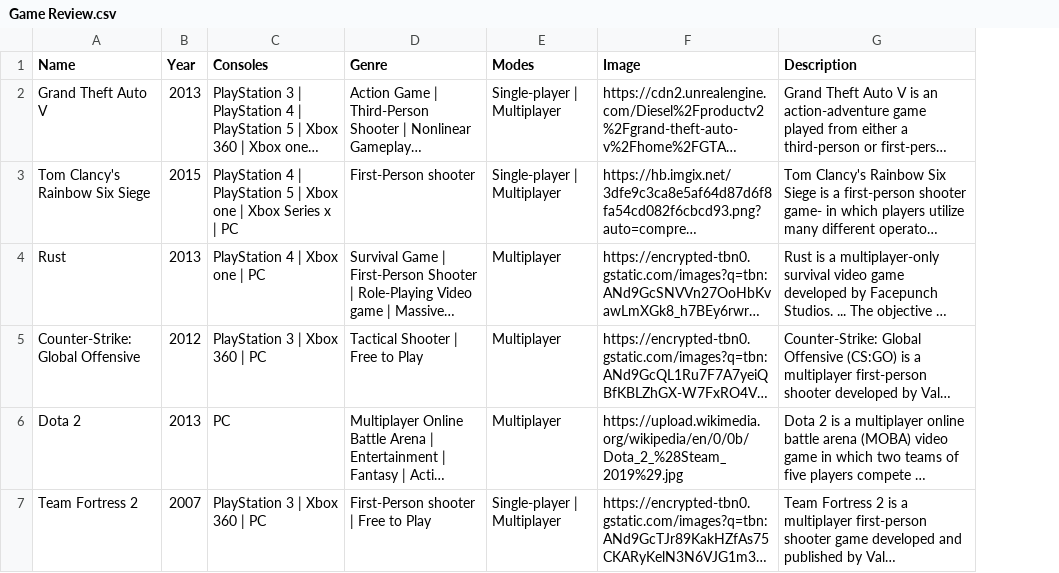
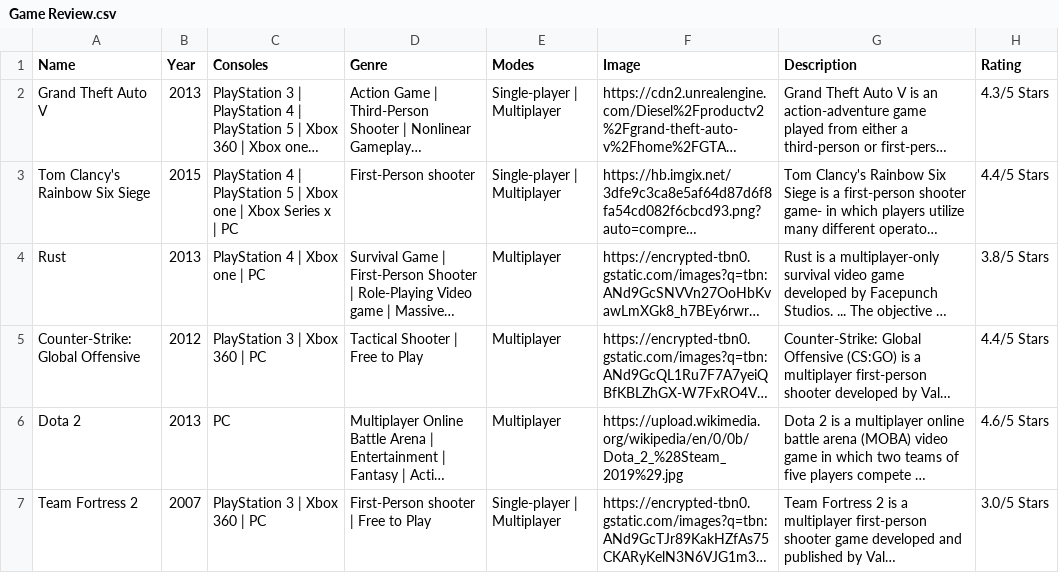
Before and after one commit to Fonty21/Website-Review, a CSV file: interface/Game Review.csv, drawn as a sheet; only a part is shown; long unchanged cells end in …; the diff covers the shown part only; the diff names each change by its address in the sheet, - before the commit and + after, or states it on an @@ line.

Commit message:
Added star rating

```diff
--- a/interface/Game Review.csv
+++ b/interface/Game Review.csv
+column H (Rating), rows 2-7: 4.3/5 Stars | 4.4/5 Stars | 3.8/5 Stars | 4.4/5 Stars | 4.6/5 Stars | 3.0/5 Stars
```
Also changed, not shown: 4 edited cells elsewhere in this file.
